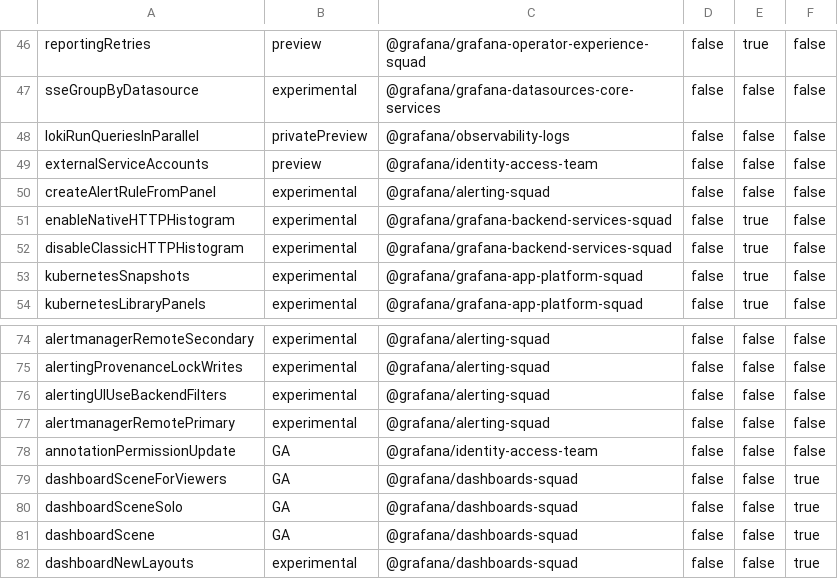
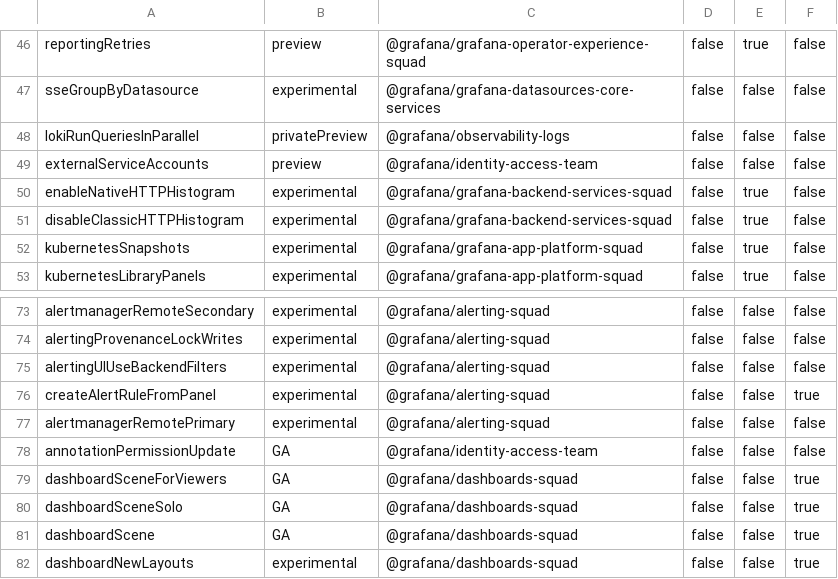
Before and after one commit to mapr/grafana, a CSV file: pkg/services/featuremgmt/toggles_gen.csv, drawn as a sheet; only a part is shown, gaps mark what is left out.

Commit message:
generate feature toggles

```diff
--- a/pkg/services/featuremgmt/toggles_gen.csv
+++ b/pkg/services/featuremgmt/toggles_gen.csv
@@ -49,3 +49,2 @@ lokiRunQueriesInParallel,privatePreview,@grafana/observability-logs,false,false,
 externalServiceAccounts,preview,@grafana/identity-access-team,false,false,false
-createAlertRuleFromPanel,experimental,@grafana/alerting-squad,false,false,false
 enableNativeHTTPHistogram,experimental,@grafana/grafana-backend-services-squad,false,true,false
@@ -76,2 +75,3 @@ alertingProvenanceLockWrites,experimental,@grafana/alerting-squad,false,false,fa
 alertingUIUseBackendFilters,experimental,@grafana/alerting-squad,false,false,false
+createAlertRuleFromPanel,experimental,@grafana/alerting-squad,false,false,true
 alertmanagerRemotePrimary,experimental,@grafana/alerting-squad,false,false,false
```
Also changed, not shown: 4 other files.
